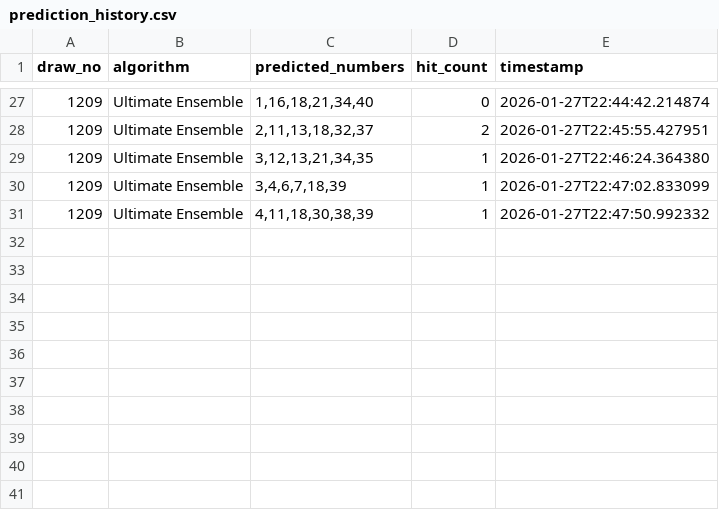
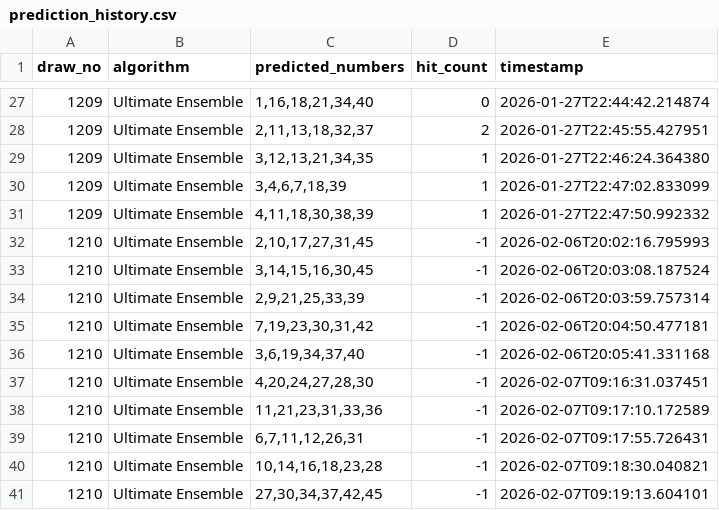
Before and after one commit to hyungtae48kim/6-strike-bomb, a CSV file: data/prediction_history.csv, drawn as a sheet; only a part is shown, gaps mark what is left out; the diff names each change by its address in the sheet, - before the commit and + after, or states it on an @@ line.

Commit message:
feat: Add new lotto draw entries for February 6 and 7, 2026, to prediction history

```diff
--- a/data/prediction_history.csv
+++ b/data/prediction_history.csv
+row 32: 1210 | Ultimate Ensemble | 2,10,17,27,31,45 | -1 | 2026-02-06T20:02:16.795993
+row 33: 1210 | Ultimate Ensemble | 3,14,15,16,30,45 | -1 | 2026-02-06T20:03:08.187524
+row 34: 1210 | Ultimate Ensemble | 2,9,21,25,33,39 | -1 | 2026-02-06T20:03:59.757314
+row 35: 1210 | Ultimate Ensemble | 7,19,23,30,31,42 | -1 | 2026-02-06T20:04:50.477181
+row 36: 1210 | Ultimate Ensemble | 3,6,19,34,37,40 | -1 | 2026-02-06T20:05:41.331168
+row 37: 1210 | Ultimate Ensemble | 4,20,24,27,28,30 | -1 | 2026-02-07T09:16:31.037451
+row 38: 1210 | Ultimate Ensemble | 11,21,23,31,33,36 | -1 | 2026-02-07T09:17:10.172589
+row 39: 1210 | Ultimate Ensemble | 6,7,11,12,26,31 | -1 | 2026-02-07T09:17:55.726431
+row 40: 1210 | Ultimate Ensemble | 10,14,16,18,23,28 | -1 | 2026-02-07T09:18:30.040821
+row 41: 1210 | Ultimate Ensemble | 27,30,34,37,42,45 | -1 | 2026-02-07T09:19:13.604101
```
